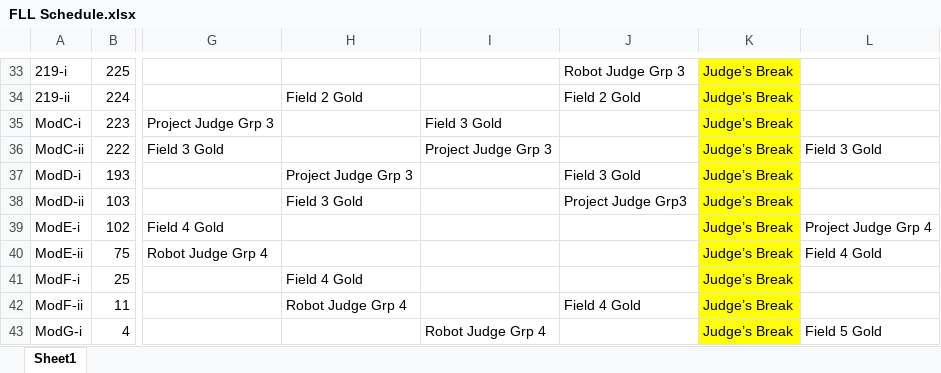
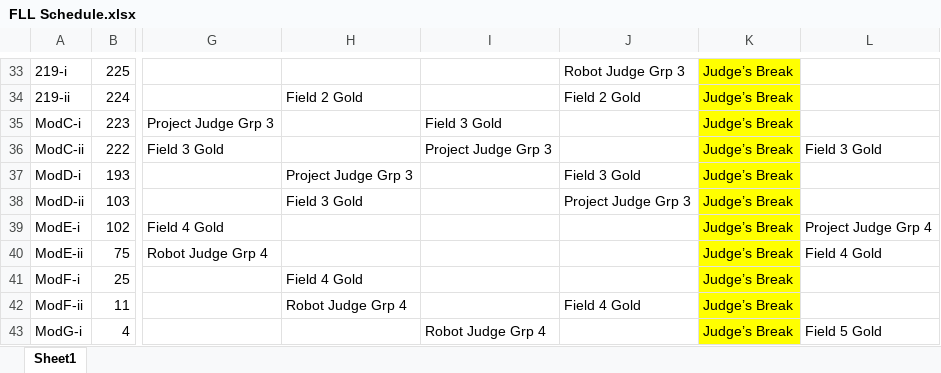
Before and after one commit to JakeGads/FLLTuneUpScheduleChecker, an Excel workbook: SRC/FLL Schedule.xlsx, sheet Sheet1, drawn as a sheet; only a part is shown, gaps mark what is left out; values as stored, in another font and other column widths than the file's, no borders; the diff covers the shown part only; the diff names each change by its address in the sheet, - before the commit and + after, or states it on an @@ line.

Commit message:
fixed sched and added judge maker

```diff
--- a/SRC/FLL Schedule.xlsx (sheet Sheet1)
+++ b/SRC/FLL Schedule.xlsx (sheet Sheet1)
-J38: Project Judge Grp3
+J38: Project Judge Grp 3
```
Also changed, not shown: 9 edited cells elsewhere in this sheet, 1 other file.
